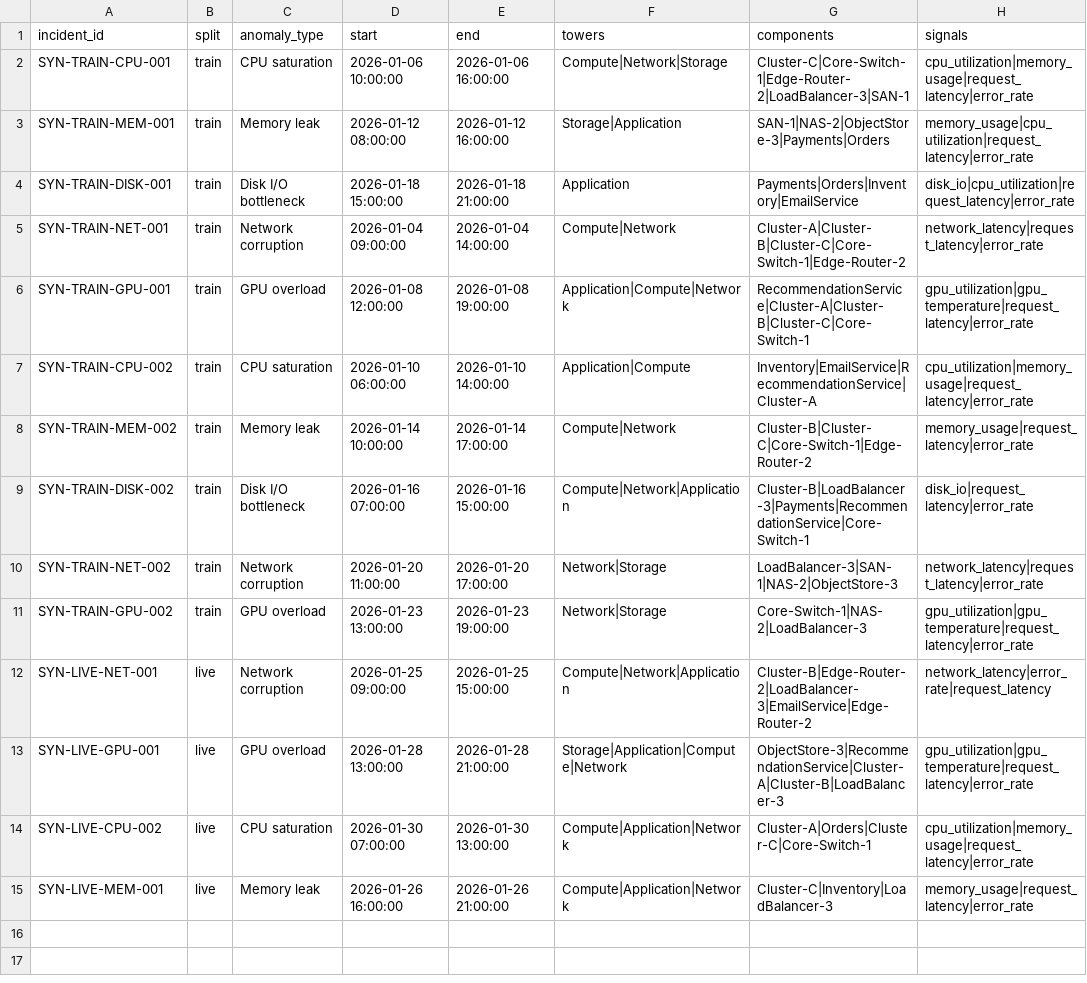
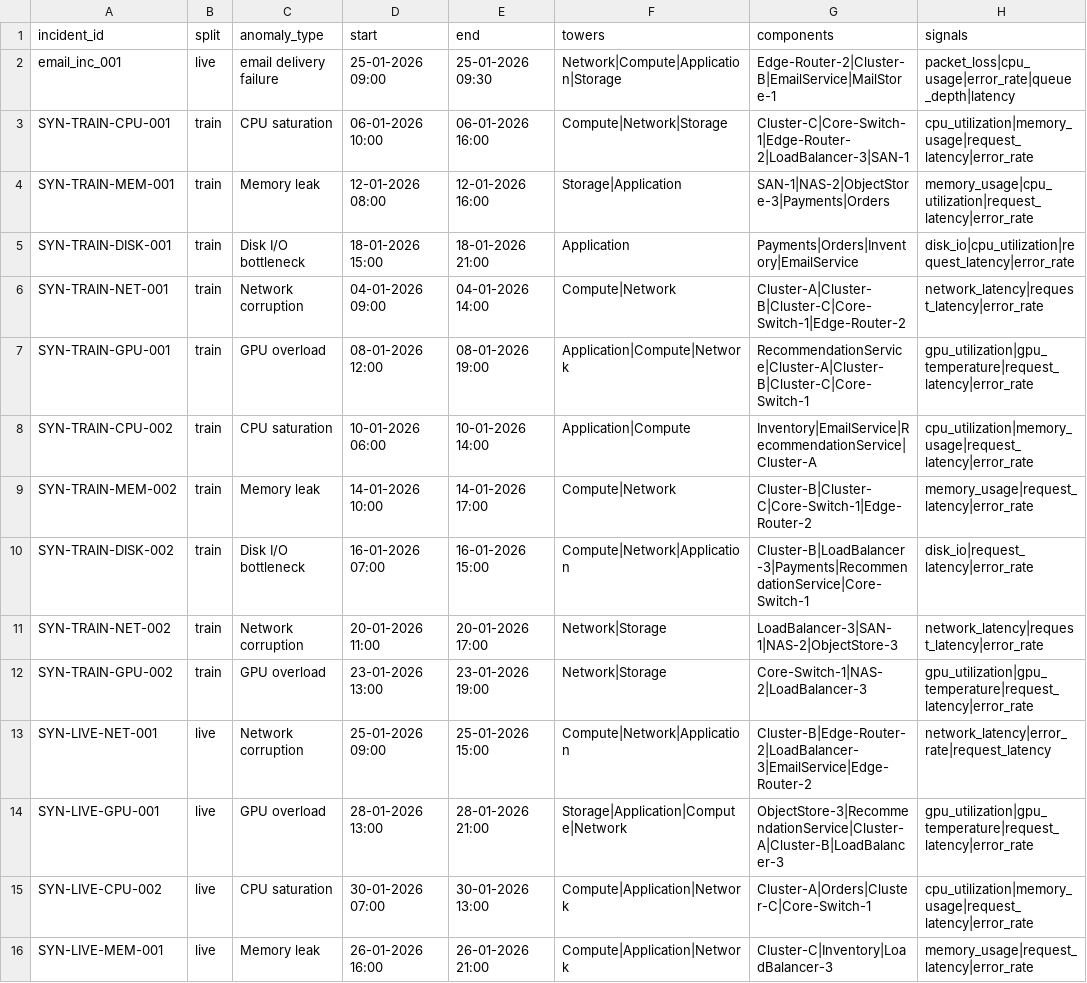
Before and after one commit to Abhirami-cmd/AI_Agent_AMD, a CSV file: data/synthetic_telemetry/anomaly_metadata.csv, drawn as a sheet; addresses are those after the commit; the diff names each change by its address in the sheet, - before the commit and + after, or states it on an @@ line.

Commit message:
commit 6 excel data

```diff
--- a/data/synthetic_telemetry/anomaly_metadata.csv
+++ b/data/synthetic_telemetry/anomaly_metadata.csv
+row 2: email_inc_001 | live | email delivery failure | 25-01-2026 09:00 | 25-01-2026 09:30 | Network|Compute|Application|Storage | Edge-Router-2|Cluster-B|EmailService|MailStore-1 | packet_loss|cpu_usage|error_rate|queue_depth|latency
-D3 (start): 2026-01-06 10:00:00
+D3 (start): 06-01-2026 10:00
-E3 (end): 2026-01-06 16:00:00
+E3 (end): 06-01-2026 16:00
-D4 (start): 2026-01-12 08:00:00
+D4 (start): 12-01-2026 08:00
-E4 (end): 2026-01-12 16:00:00
+E4 (end): 12-01-2026 16:00
-D5 (start): 2026-01-18 15:00:00
+D5 (start): 18-01-2026 15:00
-E5 (end): 2026-01-18 21:00:00
+E5 (end): 18-01-2026 21:00
-D6 (start): 2026-01-04 09:00:00
+D6 (start): 04-01-2026 09:00
-E6 (end): 2026-01-04 14:00:00
+E6 (end): 04-01-2026 14:00
-D7 (start): 2026-01-08 12:00:00
+D7 (start): 08-01-2026 12:00
-E7 (end): 2026-01-08 19:00:00
+E7 (end): 08-01-2026 19:00
-D8 (start): 2026-01-10 06:00:00
+D8 (start): 10-01-2026 06:00
-E8 (end): 2026-01-10 14:00:00
+E8 (end): 10-01-2026 14:00
-D9 (start): 2026-01-14 10:00:00
+D9 (start): 14-01-2026 10:00
-E9 (end): 2026-01-14 17:00:00
+E9 (end): 14-01-2026 17:00
-D10 (start): 2026-01-16 07:00:00
+D10 (start): 16-01-2026 07:00
-E10 (end): 2026-01-16 15:00:00
+E10 (end): 16-01-2026 15:00
-D11 (start): 2026-01-20 11:00:00
+D11 (start): 20-01-2026 11:00
-E11 (end): 2026-01-20 17:00:00
+E11 (end): 20-01-2026 17:00
-D12 (start): 2026-01-23 13:00:00
+D12 (start): 23-01-2026 13:00
-E12 (end): 2026-01-23 19:00:00
+E12 (end): 23-01-2026 19:00
-D13 (start): 2026-01-25 09:00:00
+D13 (start): 25-01-2026 09:00
-E13 (end): 2026-01-25 15:00:00
+E13 (end): 25-01-2026 15:00
-D14 (start): 2026-01-28 13:00:00
+D14 (start): 28-01-2026 13:00
-E14 (end): 2026-01-28 21:00:00
+E14 (end): 28-01-2026 21:00
-D15 (start): 2026-01-30 07:00:00
+D15 (start): 30-01-2026 07:00
-E15 (end): 2026-01-30 13:00:00
+E15 (end): 30-01-2026 13:00
-D16 (start): 2026-01-26 16:00:00
+D16 (start): 26-01-2026 16:00
-E16 (end): 2026-01-26 21:00:00
+E16 (end): 26-01-2026 21:00
```
